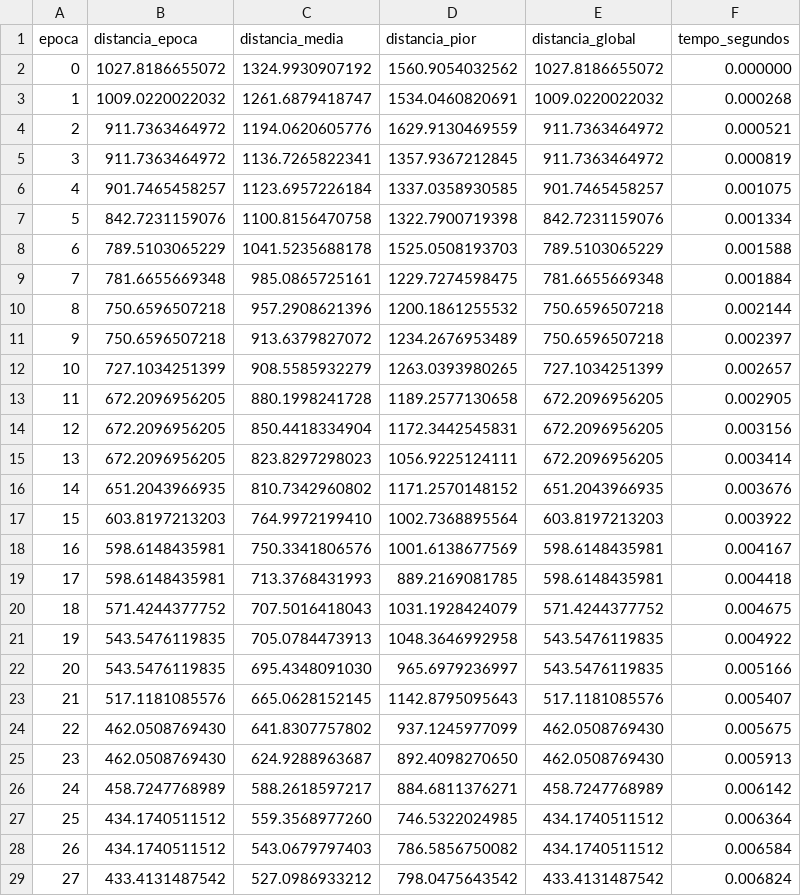
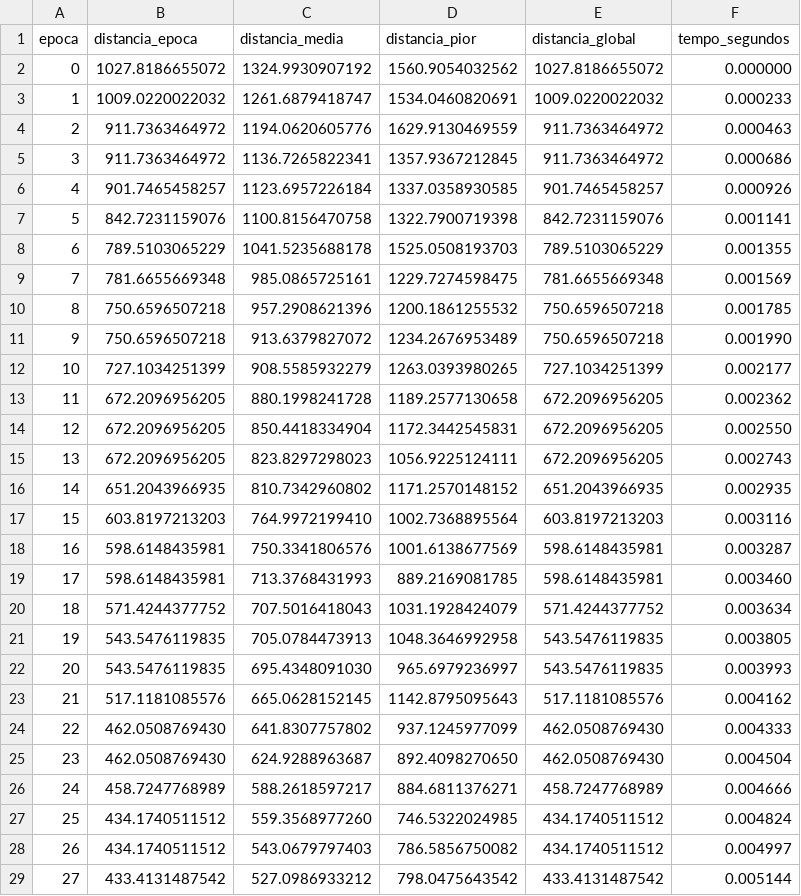
Before and after one commit to LuccasZibordi/Projeto_genes, a CSV file: resultados/metricas_circular_42.csv, drawn as a sheet; only a part is shown; the diff covers the shown part only.

```diff
--- a/resultados/metricas_circular_42.csv
+++ b/resultados/metricas_circular_42.csv
@@ -2,28 +2,28 @@ epoca,distancia_epoca,distancia_media,distancia_pior,distancia_global,tempo_segu
 0,1027.8186655072,1324.9930907192,1560.9054032562,1027.8186655072,0.000000
-1,1009.0220022032,1261.6879418747,1534.0460820691,1009.0220022032,0.000268
-2,911.7363464972,1194.0620605776,1629.9130469559,911.7363464972,0.000521
-3,911.7363464972,1136.7265822341,1357.9367212845,911.7363464972,0.000819
-4,901.7465458257,1123.6957226184,1337.0358930585,901.7465458257,0.001075
-5,842.7231159076,1100.8156470758,1322.7900719398,842.7231159076,0.001334
-6,789.5103065229,1041.5235688178,1525.0508193703,789.5103065229,0.001588
-7,781.6655669348,985.0865725161,1229.7274598475,781.6655669348,0.001884
-8,750.6596507218,957.2908621396,1200.1861255532,750.6596507218,0.002144
-9,750.6596507218,913.6379827072,1234.2676953489,750.6596507218,0.002397
-10,727.1034251399,908.5585932279,1263.0393980265,727.1034251399,0.002657
-11,672.2096956205,880.1998241728,1189.2577130658,672.2096956205,0.002905
-12,672.2096956205,850.4418334904,1172.3442545831,672.2096956205,0.003156
-13,672.2096956205,823.8297298023,1056.9225124111,672.2096956205,0.003414
-14,651.2043966935,810.7342960802,1171.2570148152,651.2043966935,0.003676
-15,603.8197213203,764.9972199410,1002.7368895564,603.8197213203,0.003922
-16,598.6148435981,750.3341806576,1001.6138677569,598.6148435981,0.004167
-17,598.6148435981,713.3768431993,889.2169081785,598.6148435981,0.004418
-18,571.4244377752,707.5016418043,1031.1928424079,571.4244377752,0.004675
-19,543.5476119835,705.0784473913,1048.3646992958,543.5476119835,0.004922
-20,543.5476119835,695.4348091030,965.6979236997,543.5476119835,0.005166
-21,517.1181085576,665.0628152145,1142.8795095643,517.1181085576,0.005407
-22,462.0508769430,641.8307757802,937.1245977099,462.0508769430,0.005675
-23,462.0508769430,624.9288963687,892.4098270650,462.0508769430,0.005913
-24,458.7247768989,588.2618597217,884.6811376271,458.7247768989,0.006142
-25,434.1740511512,559.3568977260,746.5322024985,434.1740511512,0.006364
-26,434.1740511512,543.0679797403,786.5856750082,434.1740511512,0.006584
-27,433.4131487542,527.0986933212,798.0475643542,433.4131487542,0.006824
+1,1009.0220022032,1261.6879418747,1534.0460820691,1009.0220022032,0.000233
+2,911.7363464972,1194.0620605776,1629.9130469559,911.7363464972,0.000463
+3,911.7363464972,1136.7265822341,1357.9367212845,911.7363464972,0.000686
+4,901.7465458257,1123.6957226184,1337.0358930585,901.7465458257,0.000926
+5,842.7231159076,1100.8156470758,1322.7900719398,842.7231159076,0.001141
+6,789.5103065229,1041.5235688178,1525.0508193703,789.5103065229,0.001355
+7,781.6655669348,985.0865725161,1229.7274598475,781.6655669348,0.001569
+8,750.6596507218,957.2908621396,1200.1861255532,750.6596507218,0.001785
+9,750.6596507218,913.6379827072,1234.2676953489,750.6596507218,0.001990
+10,727.1034251399,908.5585932279,1263.0393980265,727.1034251399,0.002177
+11,672.2096956205,880.1998241728,1189.2577130658,672.2096956205,0.002362
+12,672.2096956205,850.4418334904,1172.3442545831,672.2096956205,0.002550
+13,672.2096956205,823.8297298023,1056.9225124111,672.2096956205,0.002743
+14,651.2043966935,810.7342960802,1171.2570148152,651.2043966935,0.002935
+15,603.8197213203,764.9972199410,1002.7368895564,603.8197213203,0.003116
+16,598.6148435981,750.3341806576,1001.6138677569,598.6148435981,0.003287
+17,598.6148435981,713.3768431993,889.2169081785,598.6148435981,0.003460
+18,571.4244377752,707.5016418043,1031.1928424079,571.4244377752,0.003634
+19,543.5476119835,705.0784473913,1048.3646992958,543.5476119835,0.003805
+20,543.5476119835,695.4348091030,965.6979236997,543.5476119835,0.003993
+21,517.1181085576,665.0628152145,1142.8795095643,517.1181085576,0.004162
+22,462.0508769430,641.8307757802,937.1245977099,462.0508769430,0.004333
+23,462.0508769430,624.9288963687,892.4098270650,462.0508769430,0.004504
+24,458.7247768989,588.2618597217,884.6811376271,458.7247768989,0.004666
+25,434.1740511512,559.3568977260,746.5322024985,434.1740511512,0.004824
+26,434.1740511512,543.0679797403,786.5856750082,434.1740511512,0.004997
+27,433.4131487542,527.0986933212,798.0475643542,433.4131487542,0.005144
```
Also changed, not shown: 110 edited cells elsewhere in this file, 5 other files.
